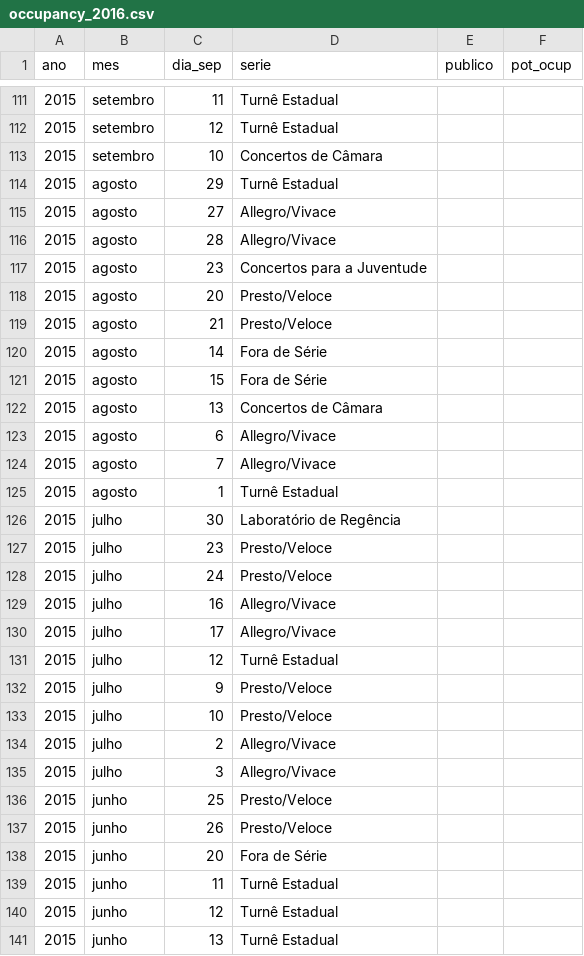
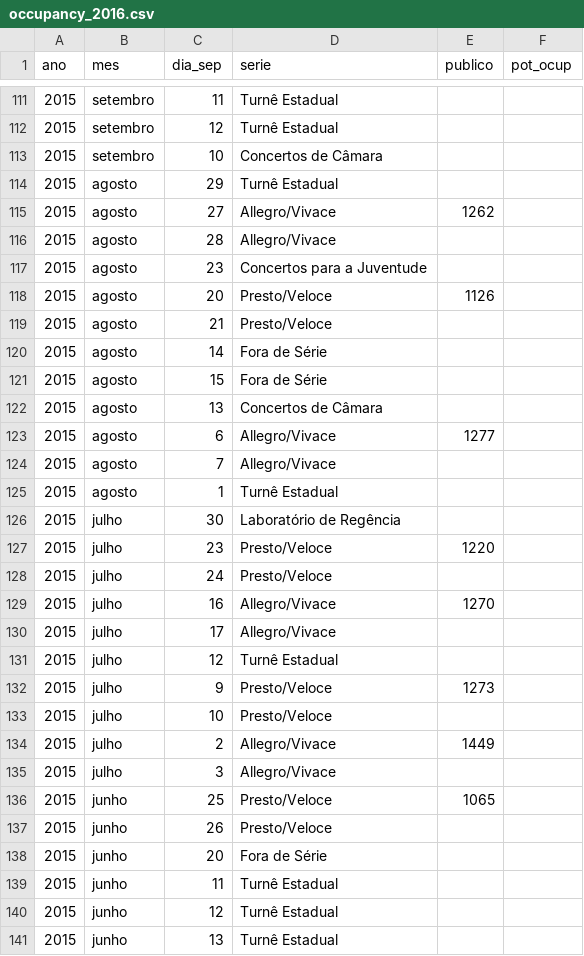
Before and after one commit to neylsoncrepalde/tese, a CSV file: site_filarmonica/occupancy_2016.csv, drawn as a sheet; only a part is shown, gaps mark what is left out; the diff covers the shown part only.

Commit message:
quinta 2015

```diff
--- a/site_filarmonica/occupancy_2016.csv
+++ b/site_filarmonica/occupancy_2016.csv
@@ -114,6 +114,6 @@ ano,mes,dia_sep,serie,publico,pot_ocup
 2015,agosto,29,Turnê Estadual,,
-2015,agosto,27,Allegro/Vivace,,
+2015,agosto,27,Allegro/Vivace,1262,
 2015,agosto,28,Allegro/Vivace,,
 2015,agosto,23,Concertos para a Juventude,,
-2015,agosto,20,Presto/Veloce,,
+2015,agosto,20,Presto/Veloce,1126,
 2015,agosto,21,Presto/Veloce,,
@@ -122,3 +122,3 @@ ano,mes,dia_sep,serie,publico,pot_ocup
 2015,agosto,13,Concertos de Câmara,,
-2015,agosto,6,Allegro/Vivace,,
+2015,agosto,6,Allegro/Vivace,1277,
 2015,agosto,7,Allegro/Vivace,,
@@ -126,12 +126,12 @@ ano,mes,dia_sep,serie,publico,pot_ocup
 2015,julho,30,Laboratório de Regência,,
-2015,julho,23,Presto/Veloce,,
+2015,julho,23,Presto/Veloce,1220,
 2015,julho,24,Presto/Veloce,,
-2015,julho,16,Allegro/Vivace,,
+2015,julho,16,Allegro/Vivace,1270,
 2015,julho,17,Allegro/Vivace,,
 2015,julho,12,Turnê Estadual,,
-2015,julho,9,Presto/Veloce,,
+2015,julho,9,Presto/Veloce,1273,
 2015,julho,10,Presto/Veloce,,
-2015,julho,2,Allegro/Vivace,,
+2015,julho,2,Allegro/Vivace,1449,
 2015,julho,3,Allegro/Vivace,,
-2015,junho,25,Presto/Veloce,,
+2015,junho,25,Presto/Veloce,1065,
 2015,junho,26,Presto/Veloce,,
```
Also changed, not shown: 16 edited cells elsewhere in this file.
